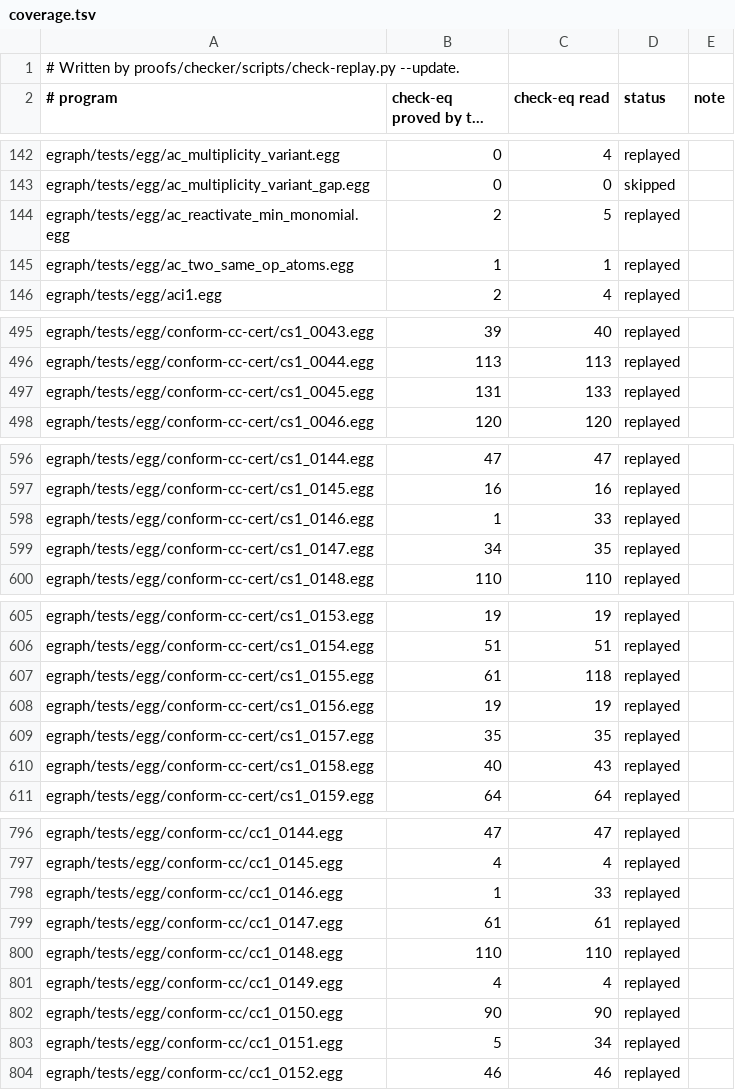
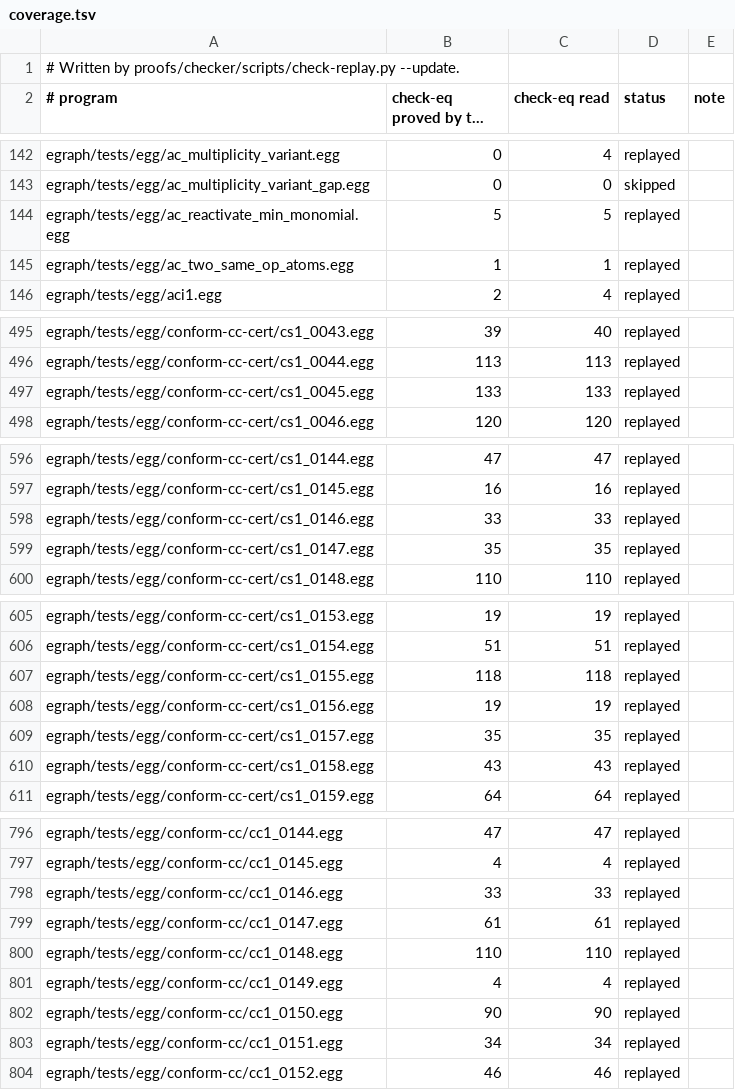
Before and after one commit to remi-delmas-3000/semi-persistent, a TSV file: proofs/checker/coverage.tsv, drawn as a sheet; only a part is shown, gaps mark what is left out; long unchanged cells end in …; the diff covers the shown part only.

Commit message:
egraph: a completion rule's stream form (right side as one argument or as its arguments) is read at the round's start, not when a later merge of the round writes it: 26,229 of 29,808 check-eq proved

```diff
--- a/proofs/checker/coverage.tsv
+++ b/proofs/checker/coverage.tsv
@@ -143,3 +143,3 @@ egraph/tests/egg/ac_multiplicity_variant.egg	0	4	replayed
 egraph/tests/egg/ac_multiplicity_variant_gap.egg	0	0	skipped
-egraph/tests/egg/ac_reactivate_min_monomial.egg	2	5	replayed
+egraph/tests/egg/ac_reactivate_min_monomial.egg	5	5	replayed
 egraph/tests/egg/ac_two_same_op_atoms.egg	1	1	replayed
@@ -496,3 +496,3 @@ egraph/tests/egg/conform-cc-cert/cs1_0043.egg	39	40	replayed
 egraph/tests/egg/conform-cc-cert/cs1_0044.egg	113	113	replayed
-egraph/tests/egg/conform-cc-cert/cs1_0045.egg	131	133	replayed
+egraph/tests/egg/conform-cc-cert/cs1_0045.egg	133	133	replayed
 egraph/tests/egg/conform-cc-cert/cs1_0046.egg	120	120	replayed
@@ -597,4 +597,4 @@ egraph/tests/egg/conform-cc-cert/cs1_0144.egg	47	47	replayed
 egraph/tests/egg/conform-cc-cert/cs1_0145.egg	16	16	replayed
-egraph/tests/egg/conform-cc-cert/cs1_0146.egg	1	33	replayed
-egraph/tests/egg/conform-cc-cert/cs1_0147.egg	34	35	replayed
+egraph/tests/egg/conform-cc-cert/cs1_0146.egg	33	33	replayed
+egraph/tests/egg/conform-cc-cert/cs1_0147.egg	35	35	replayed
 egraph/tests/egg/conform-cc-cert/cs1_0148.egg	110	110	replayed
@@ -606,6 +606,6 @@ egraph/tests/egg/conform-cc-cert/cs1_0153.egg	19	19	replayed
 egraph/tests/egg/conform-cc-cert/cs1_0154.egg	51	51	replayed
-egraph/tests/egg/conform-cc-cert/cs1_0155.egg	61	118	replayed
+egraph/tests/egg/conform-cc-cert/cs1_0155.egg	118	118	replayed
 egraph/tests/egg/conform-cc-cert/cs1_0156.egg	19	19	replayed
 egraph/tests/egg/conform-cc-cert/cs1_0157.egg	35	35	replayed
-egraph/tests/egg/conform-cc-cert/cs1_0158.egg	40	43	replayed
+egraph/tests/egg/conform-cc-cert/cs1_0158.egg	43	43	replayed
 egraph/tests/egg/conform-cc-cert/cs1_0159.egg	64	64	replayed
@@ -797,3 +797,3 @@ egraph/tests/egg/conform-cc/cc1_0144.egg	47	47	replayed
 egraph/tests/egg/conform-cc/cc1_0145.egg	4	4	replayed
-egraph/tests/egg/conform-cc/cc1_0146.egg	1	33	replayed
+egraph/tests/egg/conform-cc/cc1_0146.egg	33	33	replayed
 egraph/tests/egg/conform-cc/cc1_0147.egg	61	61	replayed
@@ -802,3 +802,3 @@ egraph/tests/egg/conform-cc/cc1_0149.egg	4	4	replayed
 egraph/tests/egg/conform-cc/cc1_0150.egg	90	90	replayed
-egraph/tests/egg/conform-cc/cc1_0151.egg	5	34	replayed
+egraph/tests/egg/conform-cc/cc1_0151.egg	34	34	replayed
 egraph/tests/egg/conform-cc/cc1_0152.egg	46	46	replayed
```
Also changed, not shown: 9 edited cells elsewhere in this file, 1 other file.
